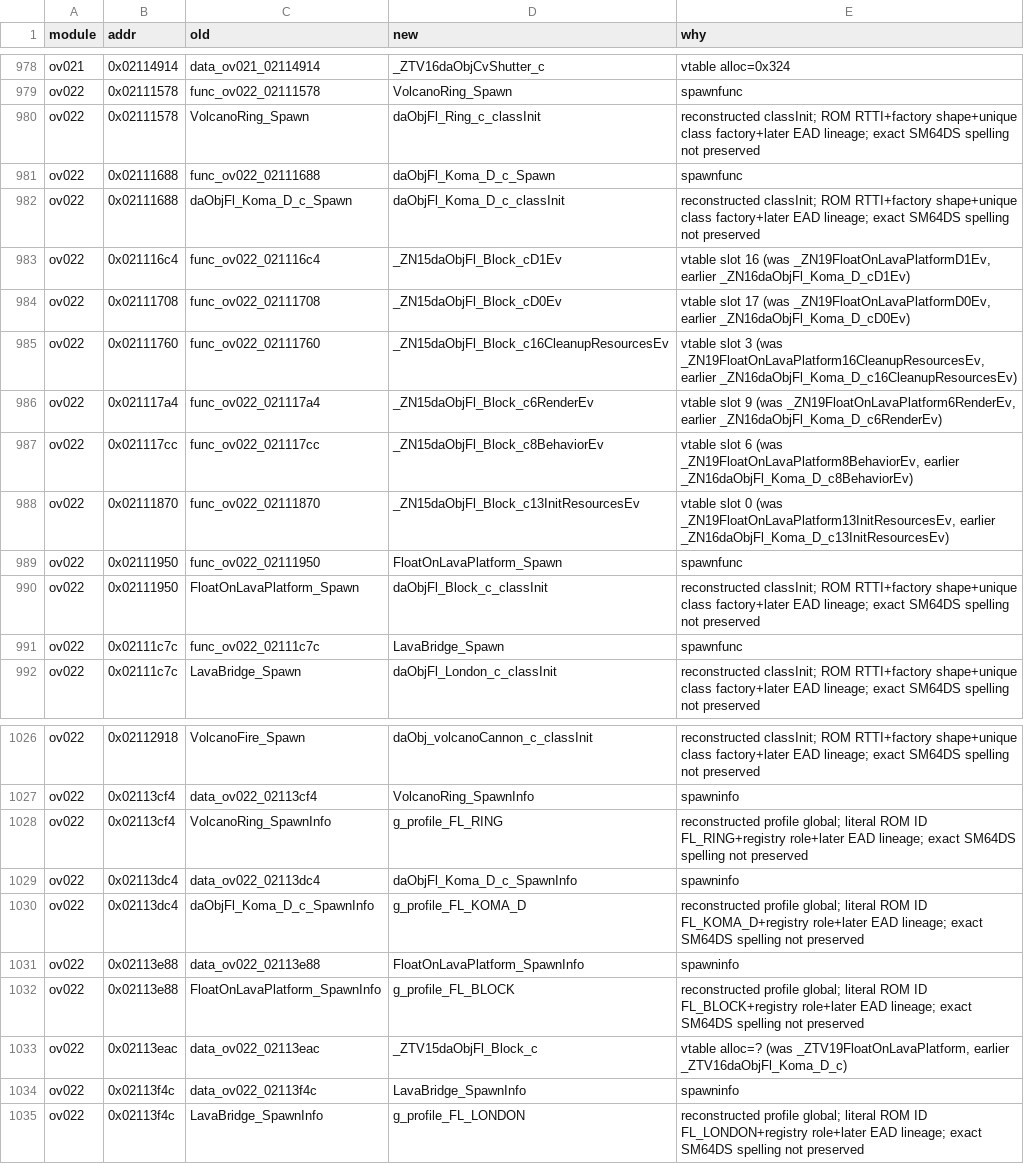
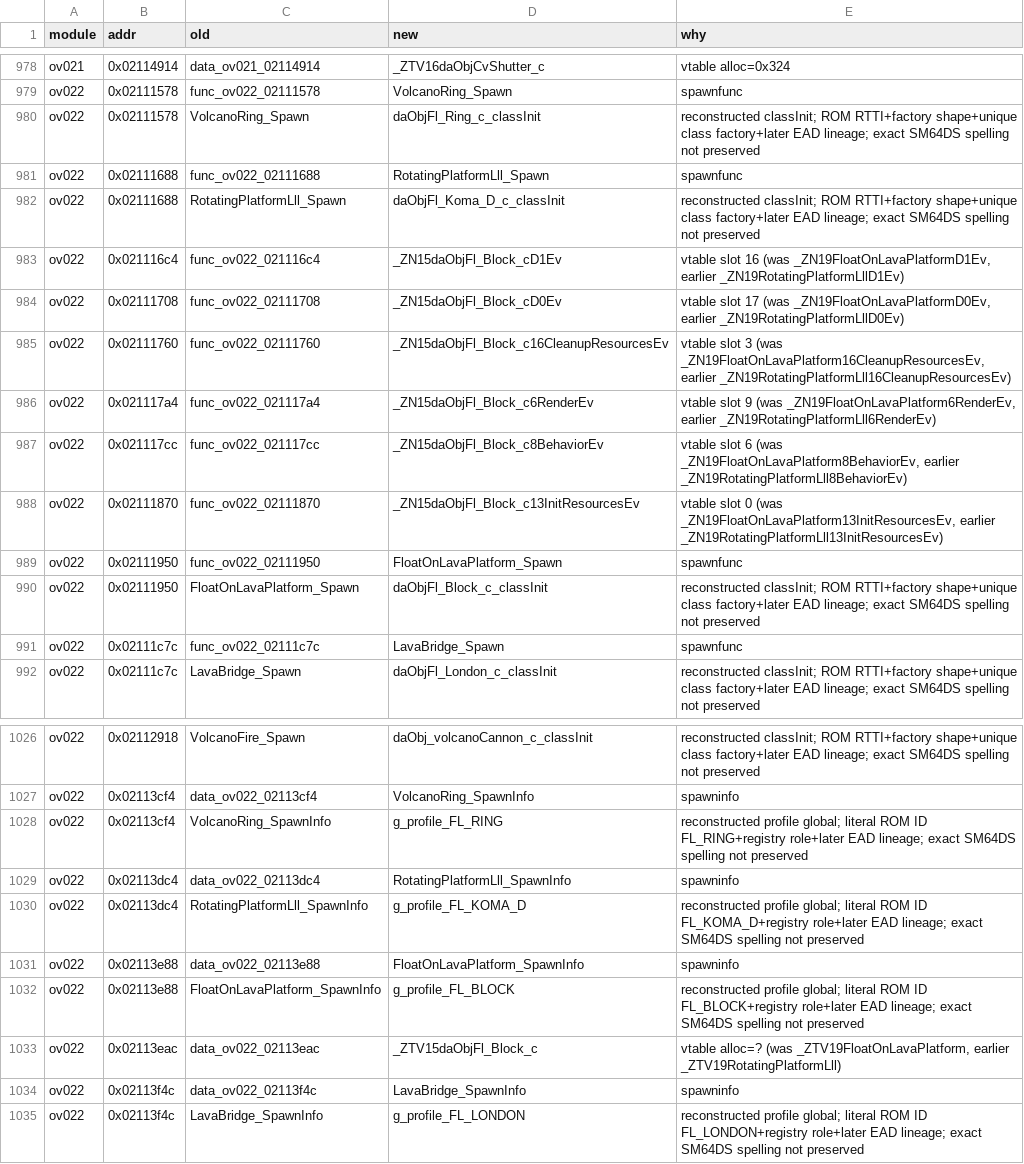
Before and after one commit to tangosdev/sm64ds-decomp, a TSV file: symbols/actor_renames.tsv, drawn as a sheet; only a part is shown, gaps mark what is left out.

```diff
--- a/symbols/actor_renames.tsv
+++ b/symbols/actor_renames.tsv
@@ -980,10 +980,10 @@ ov022	0x02111578	func_ov022_02111578	VolcanoRing_Spawn	spawnfunc
 ov022	0x02111578	VolcanoRing_Spawn	daObjFl_Ring_c_classInit	reconstructed classInit; ROM RTTI+factory shape+unique class factory+later EAD lineage; exact SM64DS spelling not preserved
-ov022	0x02111688	func_ov022_02111688	daObjFl_Koma_D_c_Spawn	spawnfunc
-ov022	0x02111688	daObjFl_Koma_D_c_Spawn	daObjFl_Koma_D_c_classInit	reconstructed classInit; ROM RTTI+factory shape+unique class factory+later EAD lineage; exact SM64DS spelling not preserved
-ov022	0x021116c4	func_ov022_021116c4	_ZN15daObjFl_Block_cD1Ev	vtable slot 16 (was _ZN19FloatOnLavaPlatformD1Ev, earlier _ZN16daObjFl_Koma_D_cD1Ev)
-ov022	0x02111708	func_ov022_02111708	_ZN15daObjFl_Block_cD0Ev	vtable slot 17 (was _ZN19FloatOnLavaPlatformD0Ev, earlier _ZN16daObjFl_Koma_D_cD0Ev)
-ov022	0x02111760	func_ov022_02111760	_ZN15daObjFl_Block_c16CleanupResourcesEv	vtable slot 3 (was _ZN19FloatOnLavaPlatform16CleanupResourcesEv, earlier _ZN16daObjFl_Koma_D_c16CleanupResourcesEv)
-ov022	0x021117a4	func_ov022_021117a4	_ZN15daObjFl_Block_c6RenderEv	vtable slot 9 (was _ZN19FloatOnLavaPlatform6RenderEv, earlier _ZN16daObjFl_Koma_D_c6RenderEv)
-ov022	0x021117cc	func_ov022_021117cc	_ZN15daObjFl_Block_c8BehaviorEv	vtable slot 6 (was _ZN19FloatOnLavaPlatform8BehaviorEv, earlier _ZN16daObjFl_Koma_D_c8BehaviorEv)
-ov022	0x02111870	func_ov022_02111870	_ZN15daObjFl_Block_c13InitResourcesEv	vtable slot 0 (was _ZN19FloatOnLavaPlatform13InitResourcesEv, earlier _ZN16daObjFl_Koma_D_c13InitResourcesEv)
+ov022	0x02111688	func_ov022_02111688	RotatingPlatformLll_Spawn	spawnfunc
+ov022	0x02111688	RotatingPlatformLll_Spawn	daObjFl_Koma_D_c_classInit	reconstructed classInit; ROM RTTI+factory shape+unique class factory+later EAD lineage; exact SM64DS spelling not preserved
+ov022	0x021116c4	func_ov022_021116c4	_ZN15daObjFl_Block_cD1Ev	vtable slot 16 (was _ZN19FloatOnLavaPlatformD1Ev, earlier _ZN19RotatingPlatformLllD1Ev)
+ov022	0x02111708	func_ov022_02111708	_ZN15daObjFl_Block_cD0Ev	vtable slot 17 (was _ZN19FloatOnLavaPlatformD0Ev, earlier _ZN19RotatingPlatformLllD0Ev)
+ov022	0x02111760	func_ov022_02111760	_ZN15daObjFl_Block_c16CleanupResourcesEv	vtable slot 3 (was _ZN19FloatOnLavaPlatform16CleanupResourcesEv, earlier _ZN19RotatingPlatformLll16CleanupResourcesEv)
+ov022	0x021117a4	func_ov022_021117a4	_ZN15daObjFl_Block_c6RenderEv	vtable slot 9 (was _ZN19FloatOnLavaPlatform6RenderEv, earlier _ZN19RotatingPlatformLll6RenderEv)
+ov022	0x021117cc	func_ov022_021117cc	_ZN15daObjFl_Block_c8BehaviorEv	vtable slot 6 (was _ZN19FloatOnLavaPlatform8BehaviorEv, earlier _ZN19RotatingPlatformLll8BehaviorEv)
+ov022	0x02111870	func_ov022_02111870	_ZN15daObjFl_Block_c13InitResourcesEv	vtable slot 0 (was _ZN19FloatOnLavaPlatform13InitResourcesEv, earlier _ZN19RotatingPlatformLll13InitResourcesEv)
 ov022	0x02111950	func_ov022_02111950	FloatOnLavaPlatform_Spawn	spawnfunc
@@ -1028,7 +1028,7 @@ ov022	0x02113cf4	data_ov022_02113cf4	VolcanoRing_SpawnInfo	spawninfo
 ov022	0x02113cf4	VolcanoRing_SpawnInfo	g_profile_FL_RING	reconstructed profile global; literal ROM ID FL_RING+registry role+later EAD lineage; exact SM64DS spelling not preserved
-ov022	0x02113dc4	data_ov022_02113dc4	daObjFl_Koma_D_c_SpawnInfo	spawninfo
-ov022	0x02113dc4	daObjFl_Koma_D_c_SpawnInfo	g_profile_FL_KOMA_D	reconstructed profile global; literal ROM ID FL_KOMA_D+registry role+later EAD lineage; exact SM64DS spelling not preserved
+ov022	0x02113dc4	data_ov022_02113dc4	RotatingPlatformLll_SpawnInfo	spawninfo
+ov022	0x02113dc4	RotatingPlatformLll_SpawnInfo	g_profile_FL_KOMA_D	reconstructed profile global; literal ROM ID FL_KOMA_D+registry role+later EAD lineage; exact SM64DS spelling not preserved
 ov022	0x02113e88	data_ov022_02113e88	FloatOnLavaPlatform_SpawnInfo	spawninfo
 ov022	0x02113e88	FloatOnLavaPlatform_SpawnInfo	g_profile_FL_BLOCK	reconstructed profile global; literal ROM ID FL_BLOCK+registry role+later EAD lineage; exact SM64DS spelling not preserved
-ov022	0x02113eac	data_ov022_02113eac	_ZTV15daObjFl_Block_c	vtable alloc=? (was _ZTV19FloatOnLavaPlatform, earlier _ZTV16daObjFl_Koma_D_c)
+ov022	0x02113eac	data_ov022_02113eac	_ZTV15daObjFl_Block_c	vtable alloc=? (was _ZTV19FloatOnLavaPlatform, earlier _ZTV19RotatingPlatformLll)
 ov022	0x02113f4c	data_ov022_02113f4c	LavaBridge_SpawnInfo	spawninfo
```
Also changed, not shown: notes/data/class-build-worklist.tsv, 2 other files.
